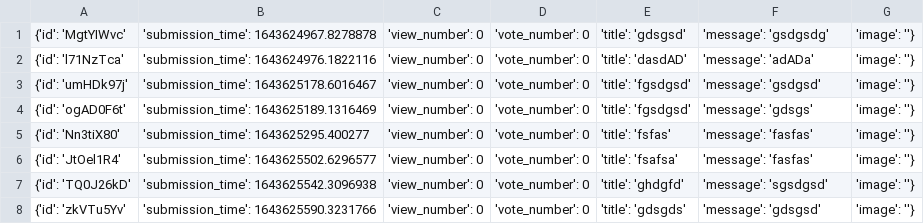
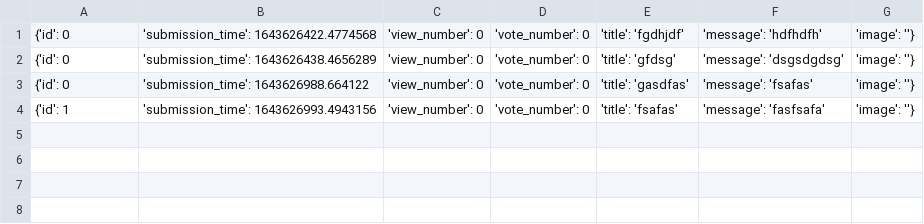
Before and after one commit to JohnnieSurdi/ASKMate, a CSV file: sample_data/question.csv, drawn as a sheet.

```diff
--- a/sample_data/question.csv
+++ b/sample_data/question.csv
@@ -1,8 +1,4 @@
-{'id': 'MgtYIWvc', 'submission_time': 1643624967.8278878, 'view_number': 0, 'vote_number': 0, 'title': 'gdsgsd', 'message': 'gsdgsdg', 'image': ''}
-{'id': 'l71NzTca', 'submission_time': 1643624976.1822116, 'view_number': 0, 'vote_number': 0, 'title': 'dasdAD', 'message': 'adADa', 'image': ''}
-{'id': 'umHDk97j', 'submission_time': 1643625178.6016467, 'view_number': 0, 'vote_number': 0, 'title': 'fgsdgsd', 'message': 'gsdgsd', 'image': ''}
-{'id': 'ogAD0F6t', 'submission_time': 1643625189.1316469, 'view_number': 0, 'vote_number': 0, 'title': 'fgsdgsd', 'message': 'gdsgs', 'image': ''}
-{'id': 'Nn3tiX80', 'submission_time': 1643625295.400277, 'view_number': 0, 'vote_number': 0, 'title': 'fsfas', 'message': 'fasfas', 'image': ''}
-{'id': 'JtOel1R4', 'submission_time': 1643625502.6296577, 'view_number': 0, 'vote_number': 0, 'title': 'fsafsa', 'message': 'fasfas', 'image': ''}
-{'id': 'TQ0J26kD', 'submission_time': 1643625542.3096938, 'view_number': 0, 'vote_number': 0, 'title': 'ghdgfd', 'message': 'sgsdgsd', 'image': ''}
-{'id': 'zkVTu5Yv', 'submission_time': 1643625590.3231766, 'view_number': 0, 'vote_number': 0, 'title': 'gdsgds', 'message': 'gdsgsd', 'image': ''}
+{'id': 0, 'submission_time': 1643626422.4774568, 'view_number': 0, 'vote_number': 0, 'title': 'fgdhjdf', 'message': 'hdfhdfh', 'image': ''}
+{'id': 0, 'submission_time': 1643626438.4656289, 'view_number': 0, 'vote_number': 0, 'title': 'gfdsg', 'message': 'dsgsdgdsg', 'image': ''}
+{'id': 0, 'submission_time': 1643626988.664122, 'view_number': 0, 'vote_number': 0, 'title': 'gasdfas', 'message': 'fsafas', 'image': ''}
+{'id': 1, 'submission_time': 1643626993.4943156, 'view_number': 0, 'vote_number': 0, 'title': 'fsafas', 'message': 'fasfsafa', 'image': ''}
```
Also changed, not shown: 2 other files.
